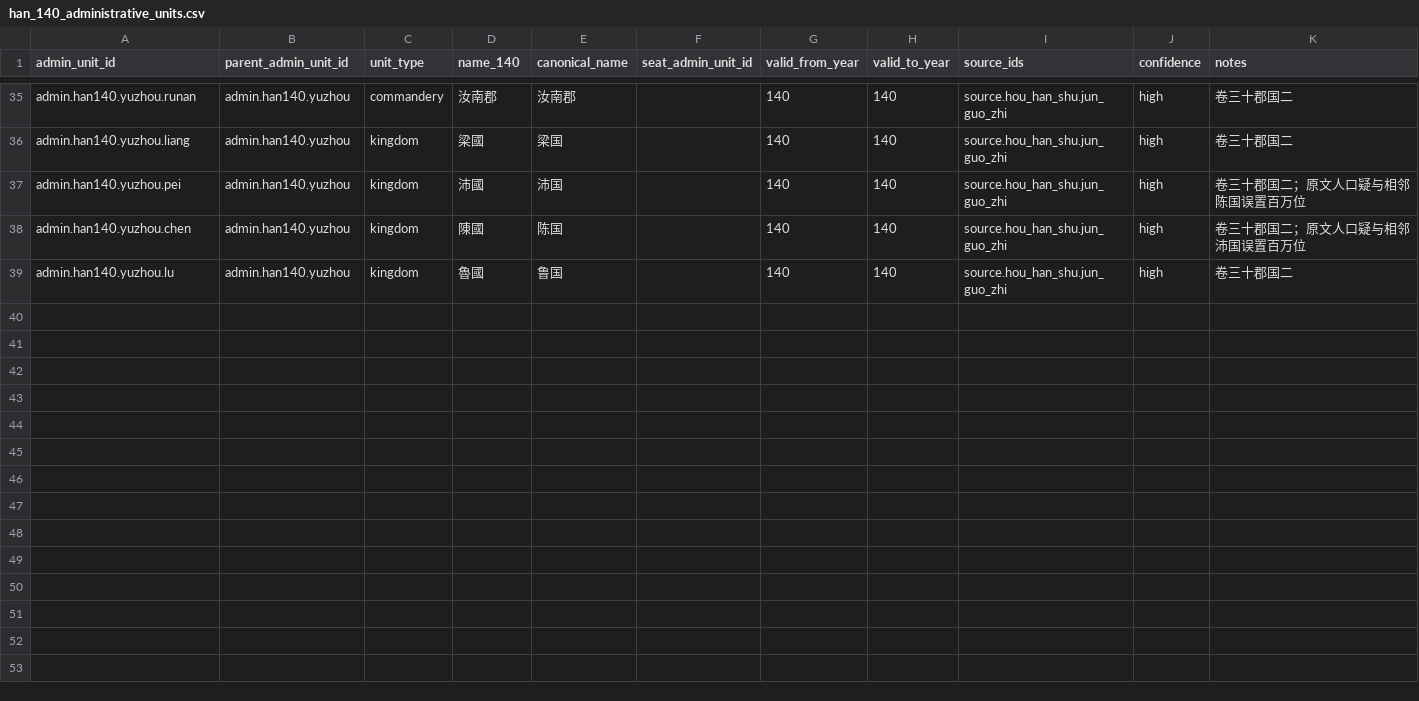
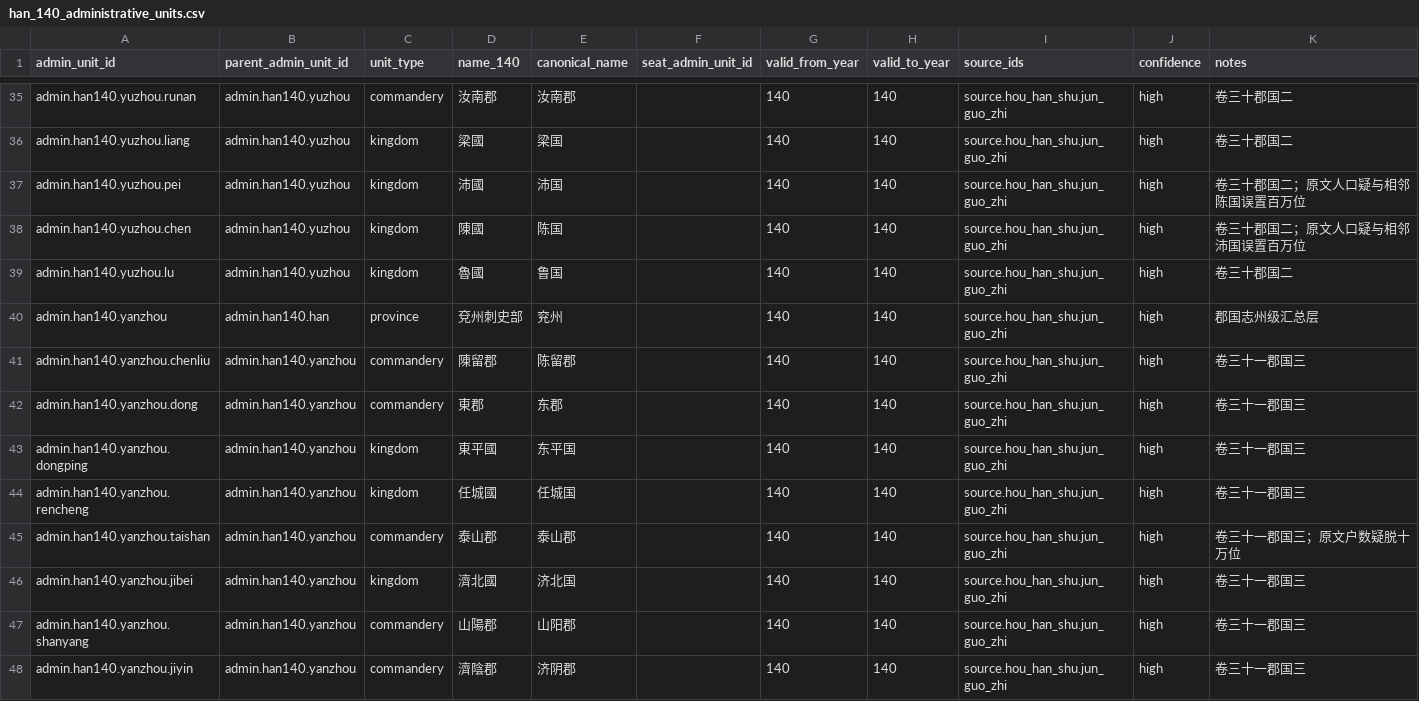
Before and after one commit to xiwenxuan/MandateOfHeroes, a CSV file: Data/HistoricalPopulation/han_140_administrative_units.csv, drawn as a sheet; only a part is shown, gaps mark what is left out; the diff names each change by its address in the sheet, - before the commit and + after, or states it on an @@ line.

```diff
--- a/Data/HistoricalPopulation/han_140_administrative_units.csv
+++ b/Data/HistoricalPopulation/han_140_administrative_units.csv
+row 40: admin.han140.yanzhou | admin.han140.han | province | 兗州刺史部 | 兖州 |  | 140 | 140 | source.hou_han_shu.jun_guo_zhi | high | 郡国志州级汇总层
+row 41: admin.han140.yanzhou.chenliu | admin.han140.yanzhou | commandery | 陳留郡 | 陈留郡 |  | 140 | 140 | source.hou_han_shu.jun_guo_zhi | high | 卷三十一郡国三
+row 42: admin.han140.yanzhou.dong | admin.han140.yanzhou | commandery | 東郡 | 东郡 |  | 140 | 140 | source.hou_han_shu.jun_guo_zhi | high | 卷三十一郡国三
+row 43: admin.han140.yanzhou.dongping | admin.han140.yanzhou | kingdom | 東平國 | 东平国 |  | 140 | 140 | source.hou_han_shu.jun_guo_zhi | high | 卷三十一郡国三
+row 44: admin.han140.yanzhou.rencheng | admin.han140.yanzhou | kingdom | 任城國 | 任城国 |  | 140 | 140 | source.hou_han_shu.jun_guo_zhi | high | 卷三十一郡国三
+row 45: admin.han140.yanzhou.taishan | admin.han140.yanzhou | commandery | 泰山郡 | 泰山郡 |  | 140 | 140 | source.hou_han_shu.jun_guo_zhi | high | 卷三十一郡国三；原文户数疑脱十万位
+row 46: admin.han140.yanzhou.jibei | admin.han140.yanzhou | kingdom | 濟北國 | 济北国 |  | 140 | 140 | source.hou_han_shu.jun_guo_zhi | high | 卷三十一郡国三
+row 47: admin.han140.yanzhou.shanyang | admin.han140.yanzhou | commandery | 山陽郡 | 山阳郡 |  | 140 | 140 | source.hou_han_shu.jun_guo_zhi | high | 卷三十一郡国三
+row 48: admin.han140.yanzhou.jiyin | admin.han140.yanzhou | commandery | 濟陰郡 | 济阴郡 |  | 140 | 140 | source.hou_han_shu.jun_guo_zhi | high | 卷三十一郡国三
```
Also changed, not shown: Data/HistoricalPopulation/han_140_population_records.csv, 6 other files.
